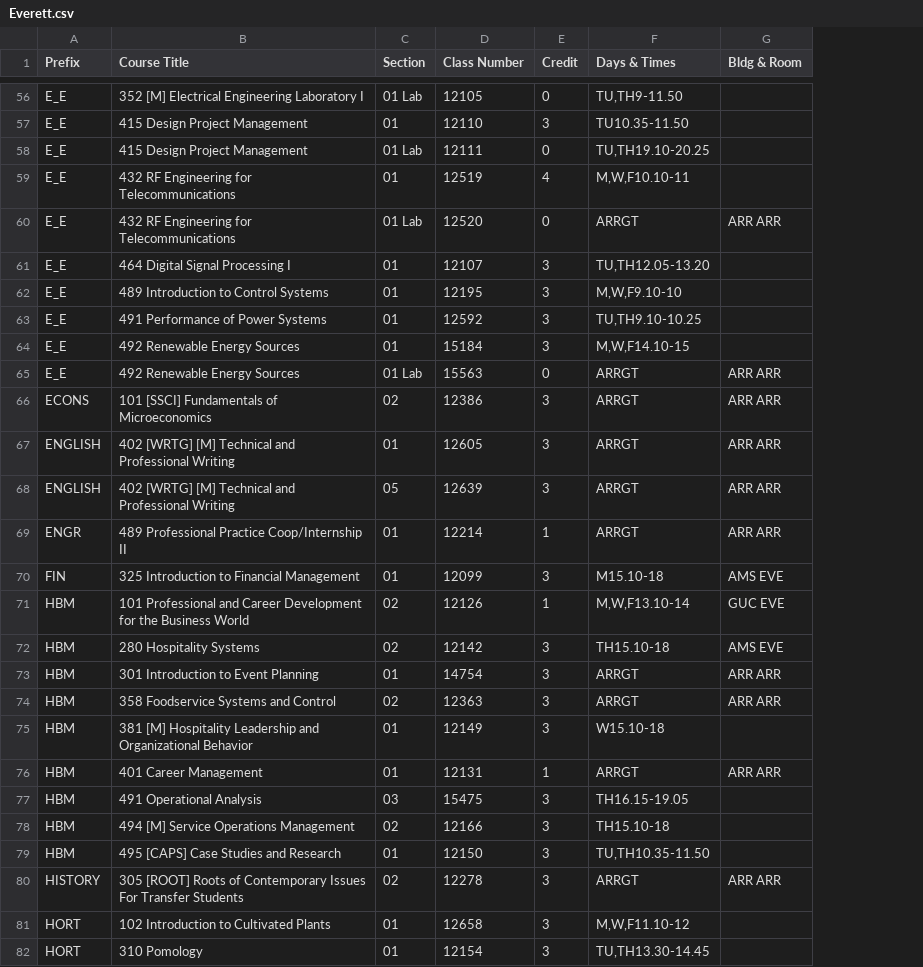
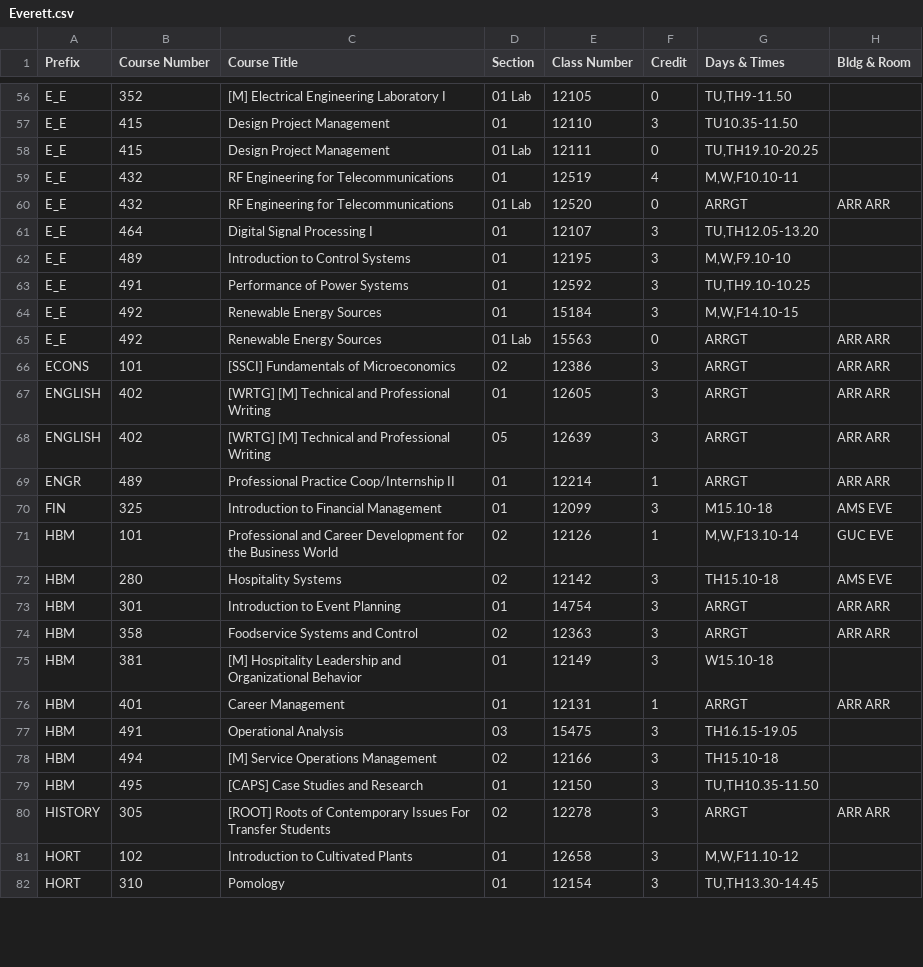
Before and after one commit to shinyamagami/WSU_courses, a CSV file: Everett.csv, drawn as a sheet; only a part is shown, gaps mark what is left out; addresses are those after the commit; the diff covers the shown part only; the diff names each change by its address in the sheet, - before the commit and + after, or states it on an @@ line.

```diff
--- a/Everett.csv
+++ b/Everett.csv
+column B (Course Number), rows 56-82: 352 | 415 | 415 | 432 | 432 | 464 | 489 | 491 | 492 | 492 | 101 | 402 | 402 | 489 | 325 | 101 | 280 | 301 | 358 | 381 | 401 | 491 | 494 | 495 | 305 | 102 | 310
-C56 (Course Title): 352 [M] Electrical Engineering Laboratory I
+C56 (Course Title): [M] Electrical Engineering Laboratory I
-C57:C58 (Course Title): 415 Design Project Management
+C57:C58 (Course Title): Design Project Management
-C59:C60 (Course Title): 432 RF Engineering for Telecommunications
+C59:C60 (Course Title): RF Engineering for Telecommunications
-C61 (Course Title): 464 Digital Signal Processing I
+C61 (Course Title): Digital Signal Processing I
-C62 (Course Title): 489 Introduction to Control Systems
+C62 (Course Title): Introduction to Control Systems
-C63 (Course Title): 491 Performance of Power Systems
+C63 (Course Title): Performance of Power Systems
-C64:C65 (Course Title): 492 Renewable Energy Sources
+C64:C65 (Course Title): Renewable Energy Sources
-C66 (Course Title): 101 [SSCI] Fundamentals of Microeconomics
+C66 (Course Title): [SSCI] Fundamentals of Microeconomics
-C67:C68 (Course Title): 402 [WRTG] [M]…
+C67:C68 (Course Title): [WRTG] [M]…
-C69 (Course Title): 489 Professional Practice Coop/Internship II
+C69 (Course Title): Professional Practice Coop/Internship II
-C70 (Course Title): 325 Introduction to Financial Management
+C70 (Course Title): Introduction to Financial Management
-C71 (Course Title): 101 Professional and…
+C71 (Course Title): Professional and…
-C72 (Course Title): 280 Hospitality Systems
+C72 (Course Title): Hospitality Systems
-C73 (Course Title): 301 Introduction to Event Planning
+C73 (Course Title): Introduction to Event Planning
-C74 (Course Title): 358 Foodservice Systems and Control
+C74 (Course Title): Foodservice Systems and Control
-C75 (Course Title): 381 [M] Hospitality…
+C75 (Course Title): [M] Hospitality…
-C76 (Course Title): 401 Career Management
+C76 (Course Title): Career Management
-C77 (Course Title): 491 Operational Analysis
+C77 (Course Title): Operational Analysis
-C78 (Course Title): 494 [M] Service Operations Management
+C78 (Course Title): [M] Service Operations Management
-C79 (Course Title): 495 [CAPS] Case Studies and Research
+C79 (Course Title): [CAPS] Case Studies and Research
-C80 (Course Title): 305 [ROOT] Roots…
+C80 (Course Title): [ROOT] Roots…
-C81 (Course Title): 102 Introduction to Cultivated Plants
+C81 (Course Title): Introduction to Cultivated Plants
-C82 (Course Title): 310 Pomology
+C82 (Course Title): Pomology
```
Also changed, not shown: 92 edited cells elsewhere in this file, DDP.csv, Pullman.csv, 4 other files.
